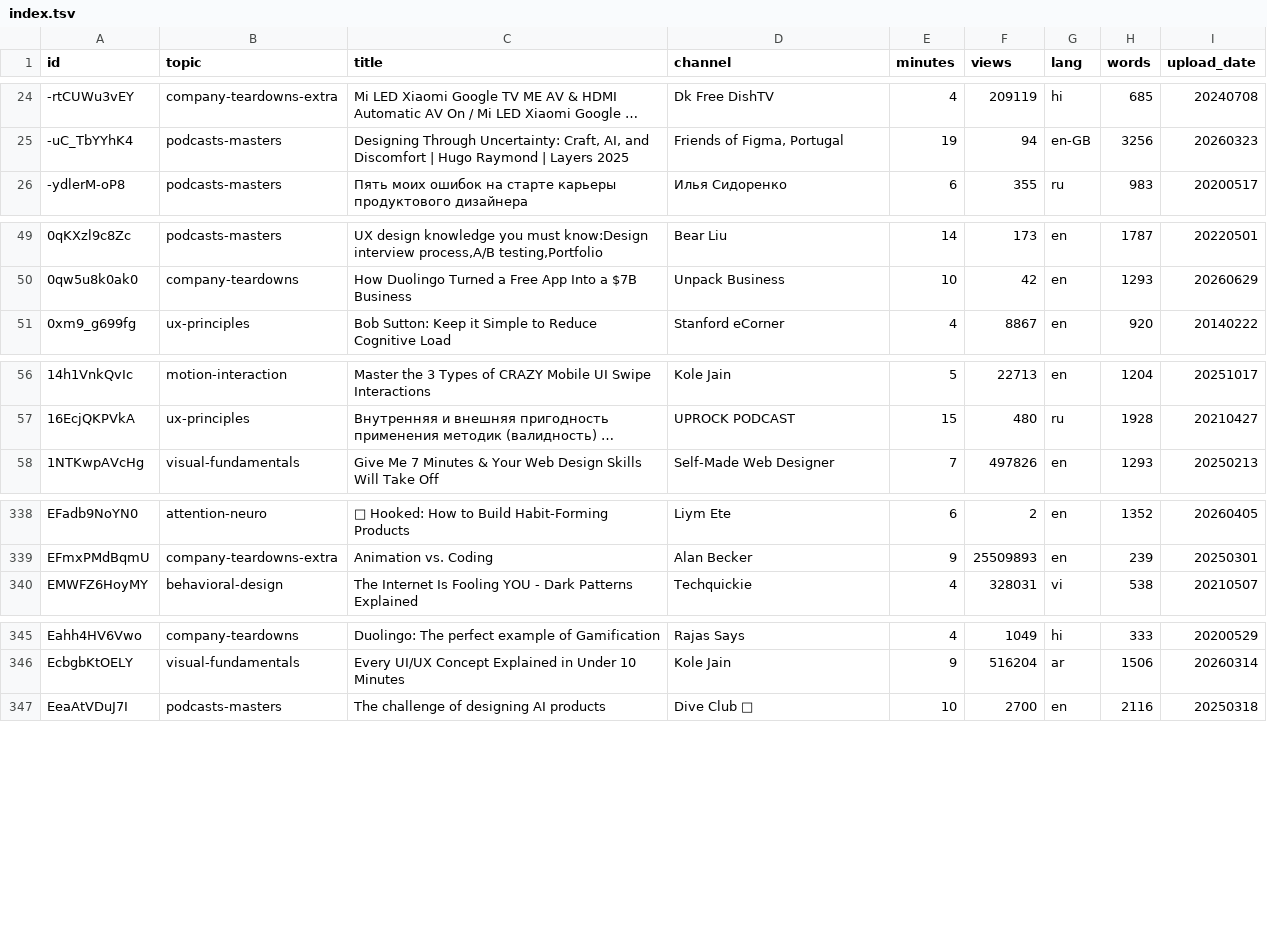
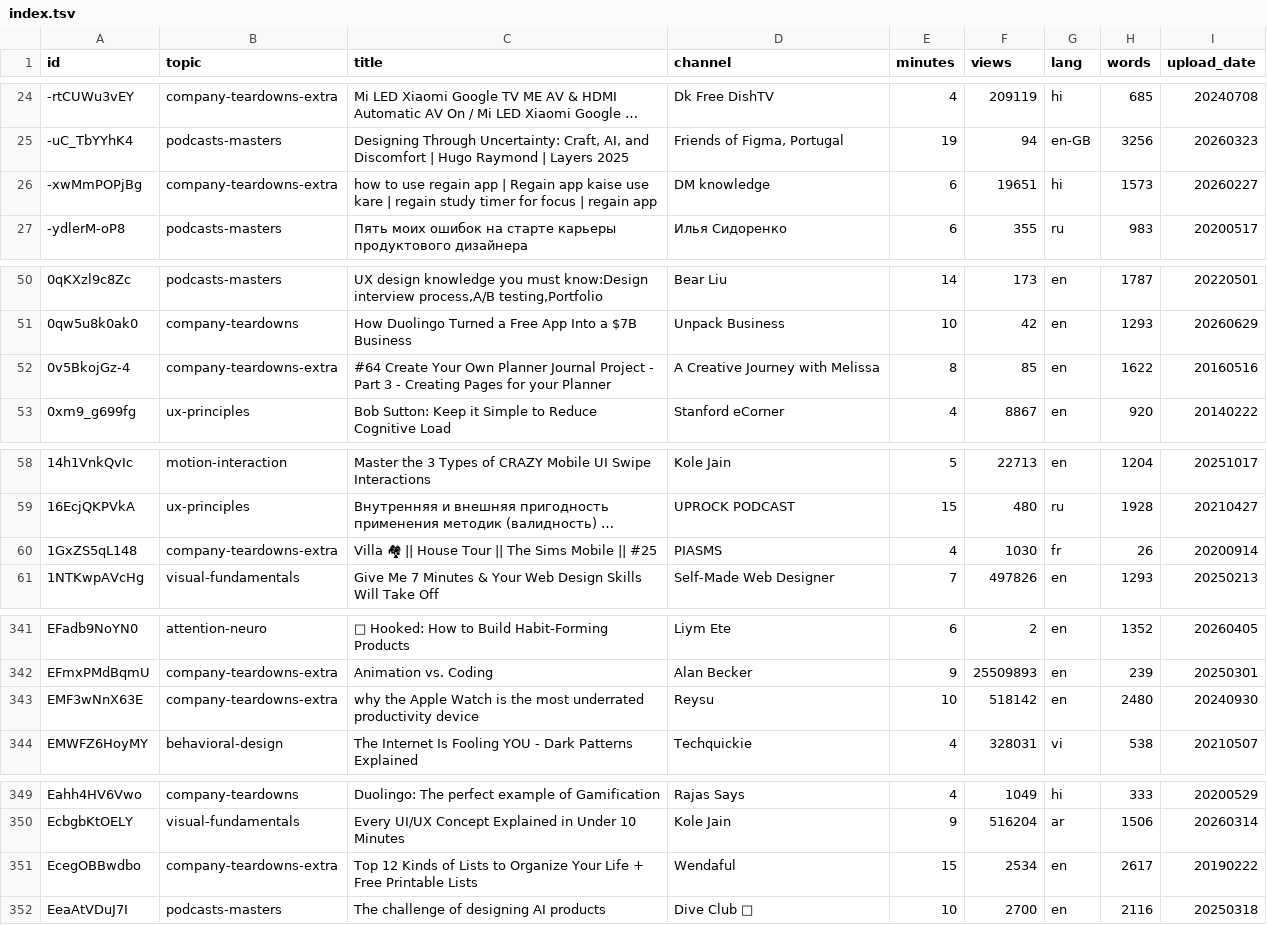
Before and after one commit to hellokittysoullja-bit/youtube_researcher, a TSV file: transcripts/index.tsv, drawn as a sheet; only a part is shown, gaps mark what is left out; long unchanged cells end in …; the diff covers the shown part only; the diff names each change by its address in the sheet, - before the commit and + after, or states it on an @@ line.

```diff
--- a/transcripts/index.tsv
+++ b/transcripts/index.tsv
+row 26: -xwMmPOPjBg | company-teardowns-extra | how to use regain app | Regain app kaise use kare | regain study timer for focus | regain app | DM knowledge | 6 | 19651 | hi | 1573 | 20260227
+row 52: 0v5BkojGz-4 | company-teardowns-extra | #64 Create Your Own Planner Journal Project - Part 3 - Creating Pages for your Planner | A Creative Journey with Melissa | 8 | 85 | en | 1622 | 20160516
+row 60: 1GxZS5qL148 | company-teardowns-extra | Villa 🏘 || House Tour || The Sims Mobile || #25 | PIASMS | 4 | 1030 | fr | 26 | 20200914
+row 343: EMF3wNnX63E | company-teardowns-extra | why the Apple Watch is the most underrated productivity device | Reysu | 10 | 518142 | en | 2480 | 20240930
+row 351: EcegOBBwdbo | company-teardowns-extra | Top 12 Kinds of Lists to Organize Your Life + Free Printable Lists | Wendaful | 15 | 2534 | en | 2617 | 20190222
```
Also changed, not shown: 15 added rows elsewhere in this file, 38 other files.
